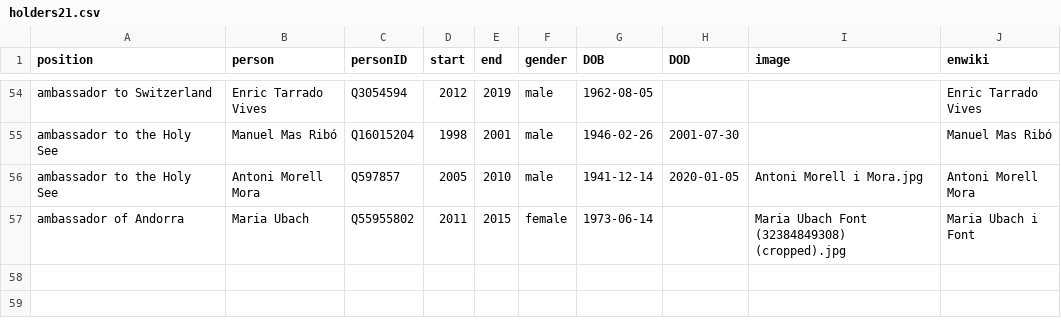
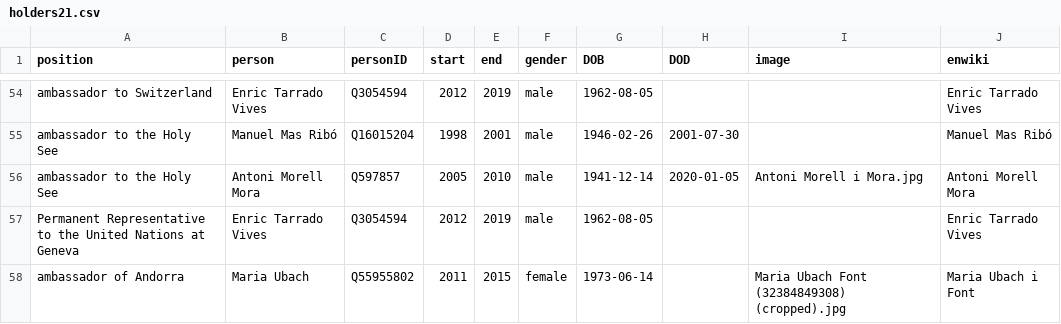
Before and after one commit to every-politician-scrapers/andorra-cabinet, a CSV file: html/holders21.csv, drawn as a sheet; only a part is shown, gaps mark what is left out.

Commit message:
PCB update

```diff
--- a/html/holders21.csv
+++ b/html/holders21.csv
@@ -56,2 +56,3 @@ ambassador to the Holy See,Manuel Mas Ribó,Q16015204,1998,2001,male,1946-02-26,
 ambassador to the Holy See,Antoni Morell Mora,Q597857,2005,2010,male,1941-12-14,2020-01-05,Antoni Morell i Mora.jpg,Antoni Morell Mora
+Permanent Representative to the United Nations at Geneva,Enric Tarrado Vives,Q3054594,2012,2019,male,1962-08-05,,,Enric Tarrado Vives
 ambassador of Andorra,Maria Ubach,Q55955802,2011,2015,female,1973-06-14,,Maria Ubach Font (32384849308) (cropped).jpg,Maria Ubach i Font
```
